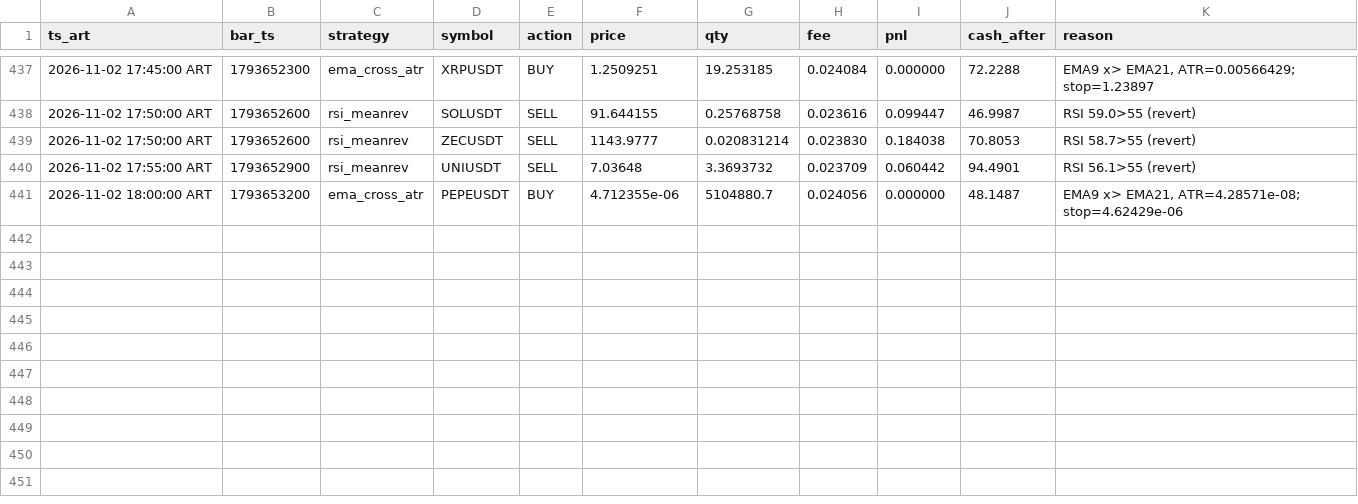
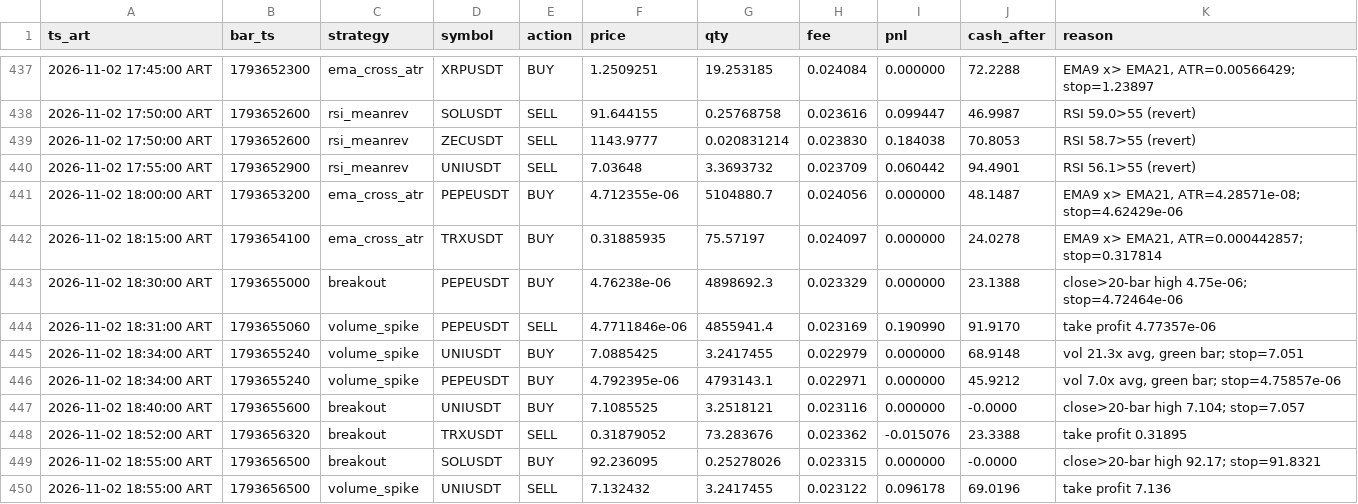
Before and after one commit to ventolabs-hq/paper-desk, a CSV file: data/trades.csv, drawn as a sheet; only a part is shown, gaps mark what is left out.

```diff
--- a/data/trades.csv
+++ b/data/trades.csv
@@ -441 +441,10 @@ ts_art,bar_ts,strategy,symbol,action,price,qty,fee,pnl,cash_after,reason
 2026-11-02 18:00:00 ART,1793653200,ema_cross_atr,PEPEUSDT,BUY,4.712355e-06,5104880.7,0.024056,0.000000,48.1487,"EMA9 x> EMA21, ATR=4.28571e-08; stop=4.62429e-06"
+2026-11-02 18:15:00 ART,1793654100,ema_cross_atr,TRXUSDT,BUY,0.31885935,75.57197,0.024097,0.000000,24.0278,"EMA9 x> EMA21, ATR=0.000442857; stop=0.317814"
+2026-11-02 18:30:00 ART,1793655000,breakout,PEPEUSDT,BUY,4.76238e-06,4898692.3,0.023329,0.000000,23.1388,close>20-bar high 4.75e-06; stop=4.72464e-06
+2026-11-02 18:31:00 ART,1793655060,volume_spike,PEPEUSDT,SELL,4.7711846e-06,4855941.4,0.023169,0.190990,91.9170,take profit 4.77357e-06
+2026-11-02 18:34:00 ART,1793655240,volume_spike,UNIUSDT,BUY,7.0885425,3.2417455,0.022979,0.000000,68.9148,"vol 21.3x avg, green bar; stop=7.051"
+2026-11-02 18:34:00 ART,1793655240,volume_spike,PEPEUSDT,BUY,4.792395e-06,4793143.1,0.022971,0.000000,45.9212,"vol 7.0x avg, green bar; stop=4.75857e-06"
+2026-11-02 18:40:00 ART,1793655600,breakout,UNIUSDT,BUY,7.1085525,3.2518121,0.023116,0.000000,-0.0000,close>20-bar high 7.104; stop=7.057
+2026-11-02 18:52:00 ART,1793656320,breakout,TRXUSDT,SELL,0.31879052,73.283676,0.023362,-0.015076,23.3388,take profit 0.31895
+2026-11-02 18:55:00 ART,1793656500,breakout,SOLUSDT,BUY,92.236095,0.25278026,0.023315,0.000000,-0.0000,close>20-bar high 92.17; stop=91.8321
+2026-11-02 18:55:00 ART,1793656500,volume_spike,UNIUSDT,SELL,7.132432,3.2417455,0.023122,0.096178,69.0196,take profit 7.136
```
Also changed, not shown: data/runs.csv, 3 other files.
